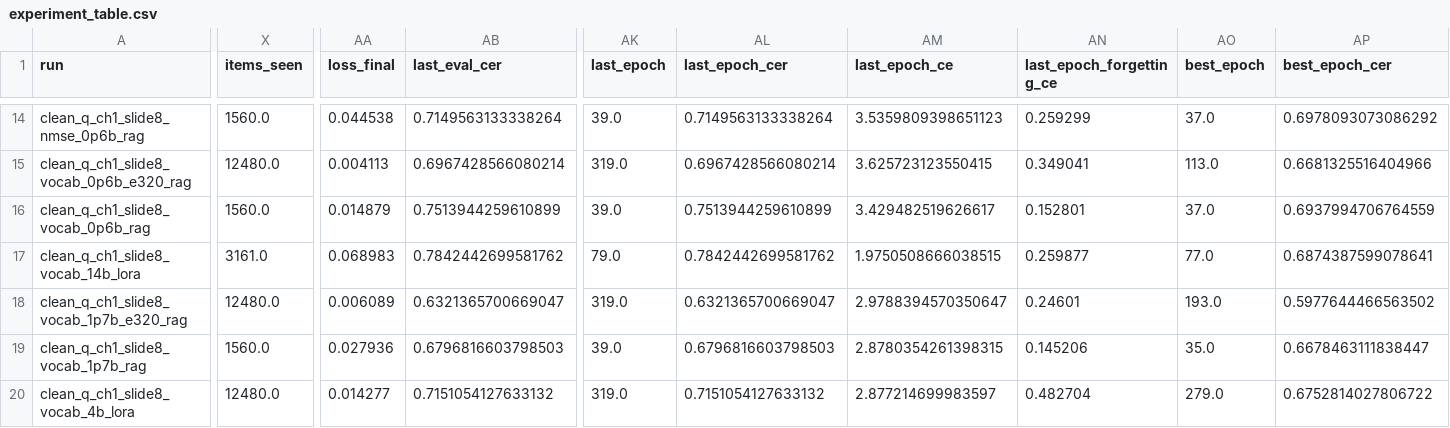
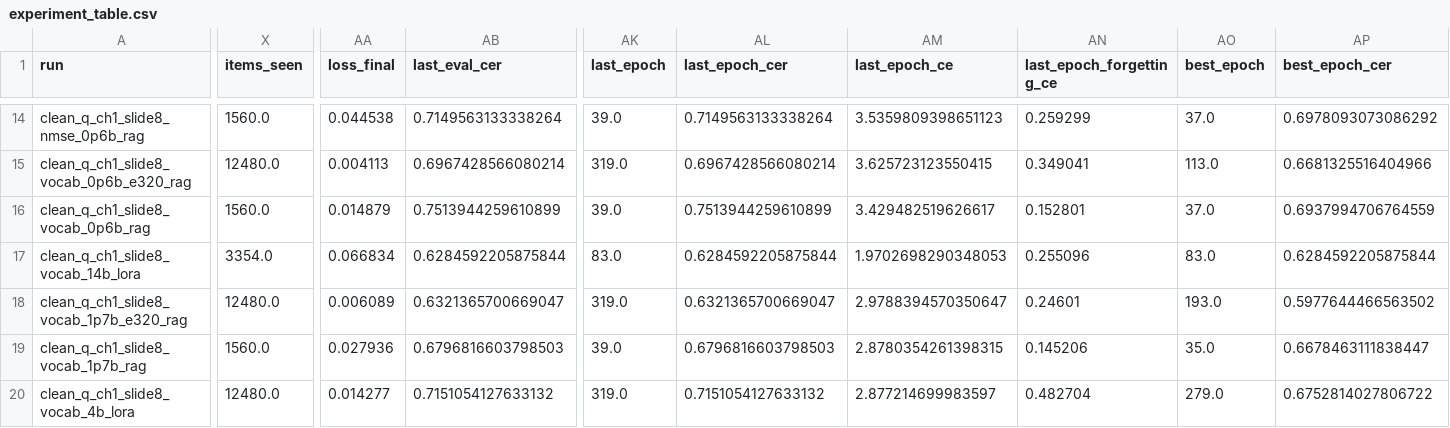
Before and after one commit to arivero/selfupdate, a CSV file: runs/experiment_table.csv, drawn as a sheet; only a part is shown, gaps mark what is left out; the diff covers the shown part only; the diff names each change by its address in the sheet, - before the commit and + after, or states it on an @@ line.

Commit message:
tighten objective matrix to clean method evidence

```diff
--- a/runs/experiment_table.csv
+++ b/runs/experiment_table.csv
-X17 (items_seen): 3161.0
+X17 (items_seen): 3354.0
-AA17 (loss_final): 0.068983
+AA17 (loss_final): 0.066834
-AB17 (last_eval_cer): 0.7842442699581762
+AB17 (last_eval_cer): 0.6284592205875844
-AK17 (last_epoch): 79.0
+AK17 (last_epoch): 83.0
-AL17 (last_epoch_cer): 0.7842442699581762
+AL17 (last_epoch_cer): 0.6284592205875844
-AM17 (last_epoch_ce): 1.9750508666038515
+AM17 (last_epoch_ce): 1.9702698290348053
-AN17 (last_epoch_forgetting_ce): 0.259877
+AN17 (last_epoch_forgetting_ce): 0.255096
-AO17 (best_epoch): 77.0
+AO17 (best_epoch): 83.0
-AP17 (best_epoch_cer): 0.6874387599078641
+AP17 (best_epoch_cer): 0.6284592205875844
```
Also changed, not shown: 42 edited cells elsewhere in this file, runs/best_loss_window_by_corpus.csv, runs/corpus.csv, 9 other files.
